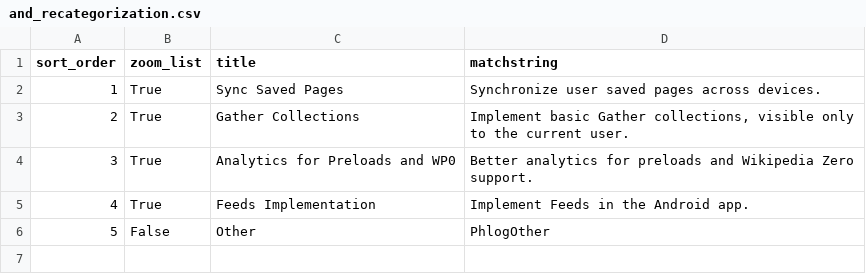
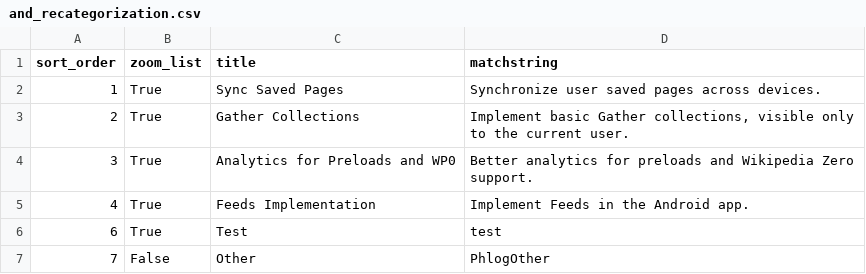
Before and after one commit to wikimedia/phlogiston, a CSV file: and_recategorization.csv, drawn as a sheet.

Commit message:
Update and_recategorization.csv

```diff
--- a/and_recategorization.csv
+++ b/and_recategorization.csv
@@ -5,2 +5,3 @@ sort_order,zoom_list,title,matchstring
 4,True,Feeds Implementation,"Implement Feeds in the Android app."
-5,False,Other,PhlogOther
+6,True,Test,"test"
+7,False,Other,PhlogOther
```
